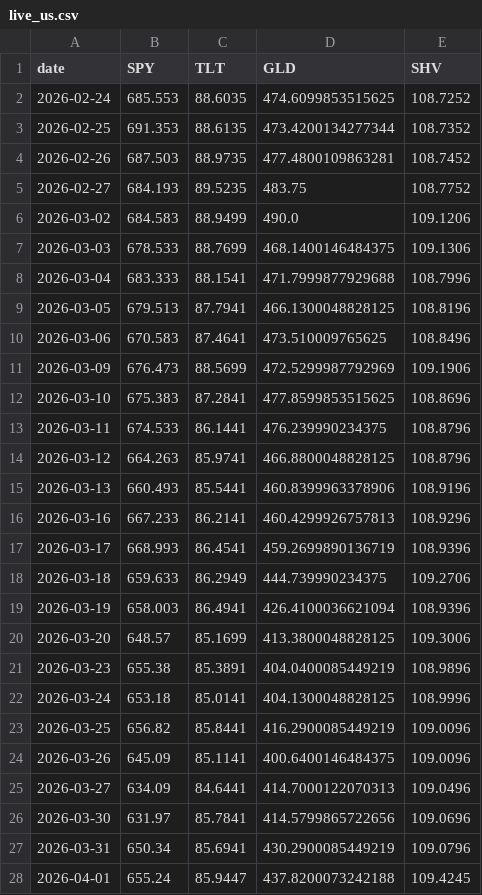
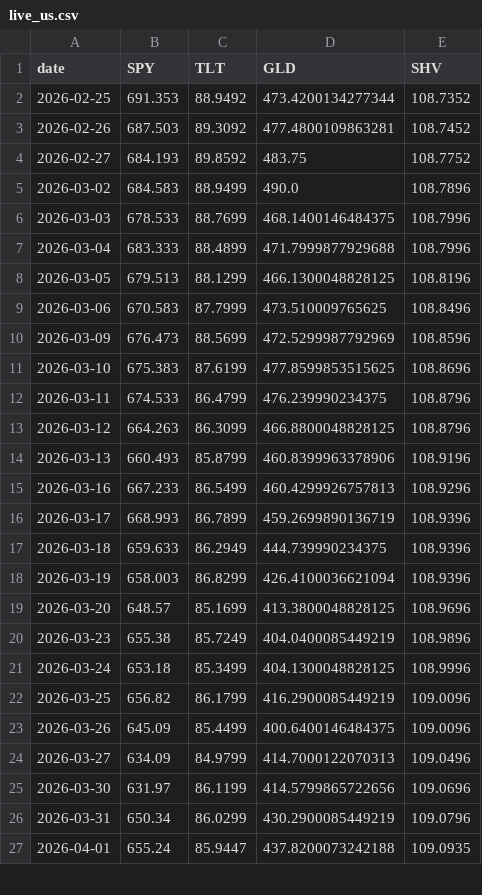
Before and after one commit to jihongxing/BreathofEarth, a CSV file: data/live_us.csv, drawn as a sheet; only a part is shown; the diff covers the shown part only.

```diff
--- a/data/live_us.csv
+++ b/data/live_us.csv
@@ -1,28 +1,27 @@
 date,SPY,TLT,GLD,SHV
-2026-02-24,685.553,88.6035,474.6099853515625,108.7252
-2026-02-25,691.353,88.6135,473.4200134277344,108.7352
-2026-02-26,687.503,88.9735,477.4800109863281,108.7452
-2026-02-27,684.193,89.5235,483.75,108.7752
-2026-03-02,684.583,88.9499,490.0,109.1206
-2026-03-03,678.533,88.7699,468.1400146484375,109.1306
-2026-03-04,683.333,88.1541,471.7999877929688,108.7996
-2026-03-05,679.513,87.7941,466.1300048828125,108.8196
-2026-03-06,670.583,87.4641,473.510009765625,108.8496
-2026-03-09,676.473,88.5699,472.5299987792969,109.1906
-2026-03-10,675.383,87.2841,477.8599853515625,108.8696
-2026-03-11,674.533,86.1441,476.239990234375,108.8796
-2026-03-12,664.263,85.9741,466.8800048828125,108.8796
-2026-03-13,660.493,85.5441,460.8399963378906,108.9196
-2026-03-16,667.233,86.2141,460.4299926757813,108.9296
-2026-03-17,668.993,86.4541,459.2699890136719,108.9396
-2026-03-18,659.633,86.2949,444.739990234375,109.2706
-2026-03-19,658.003,86.4941,426.4100036621094,108.9396
-2026-03-20,648.57,85.1699,413.3800048828125,109.3006
-2026-03-23,655.38,85.3891,404.0400085449219,108.9896
-2026-03-24,653.18,85.0141,404.1300048828125,108.9996
-2026-03-25,656.82,85.8441,416.2900085449219,109.0096
-2026-03-26,645.09,85.1141,400.6400146484375,109.0096
-2026-03-27,634.09,84.6441,414.7000122070313,109.0496
-2026-03-30,631.97,85.7841,414.5799865722656,109.0696
-2026-03-31,650.34,85.6941,430.2900085449219,109.0796
-2026-04-01,655.24,85.9447,437.8200073242188,109.4245
+2026-02-25,691.353,88.9492,473.4200134277344,108.7352
+2026-02-26,687.503,89.3092,477.4800109863281,108.7452
+2026-02-27,684.193,89.8592,483.75,108.7752
+2026-03-02,684.583,88.9499,490.0,108.7896
+2026-03-03,678.533,88.7699,468.1400146484375,108.7996
+2026-03-04,683.333,88.4899,471.7999877929688,108.7996
+2026-03-05,679.513,88.1299,466.1300048828125,108.8196
+2026-03-06,670.583,87.7999,473.510009765625,108.8496
+2026-03-09,676.473,88.5699,472.5299987792969,108.8596
+2026-03-10,675.383,87.6199,477.8599853515625,108.8696
+2026-03-11,674.533,86.4799,476.239990234375,108.8796
+2026-03-12,664.263,86.3099,466.8800048828125,108.8796
+2026-03-13,660.493,85.8799,460.8399963378906,108.9196
+2026-03-16,667.233,86.5499,460.4299926757813,108.9296
+2026-03-17,668.993,86.7899,459.2699890136719,108.9396
+2026-03-18,659.633,86.2949,444.739990234375,108.9396
+2026-03-19,658.003,86.8299,426.4100036621094,108.9396
+2026-03-20,648.57,85.1699,413.3800048828125,108.9696
+2026-03-23,655.38,85.7249,404.0400085449219,108.9896
+2026-03-24,653.18,85.3499,404.1300048828125,108.9996
+2026-03-25,656.82,86.1799,416.2900085449219,109.0096
+2026-03-26,645.09,85.4499,400.6400146484375,109.0096
+2026-03-27,634.09,84.9799,414.7000122070313,109.0496
+2026-03-30,631.97,86.1199,414.5799865722656,109.0696
+2026-03-31,650.34,86.0299,430.2900085449219,109.0796
+2026-04-01,655.24,85.9447,437.8200073242188,109.0935
```
Also changed, not shown: 1 added row and 40 edited cells elsewhere in this file, data/live_cn.csv, 1 other file.
